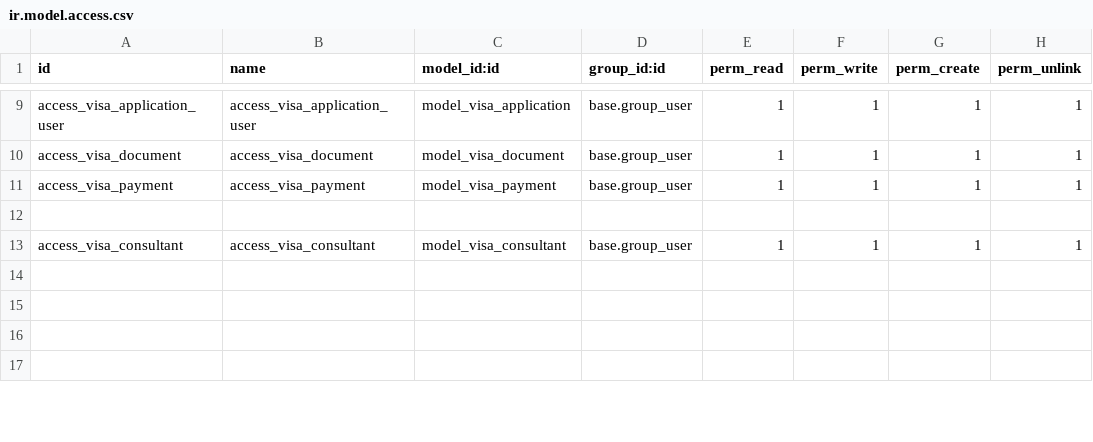
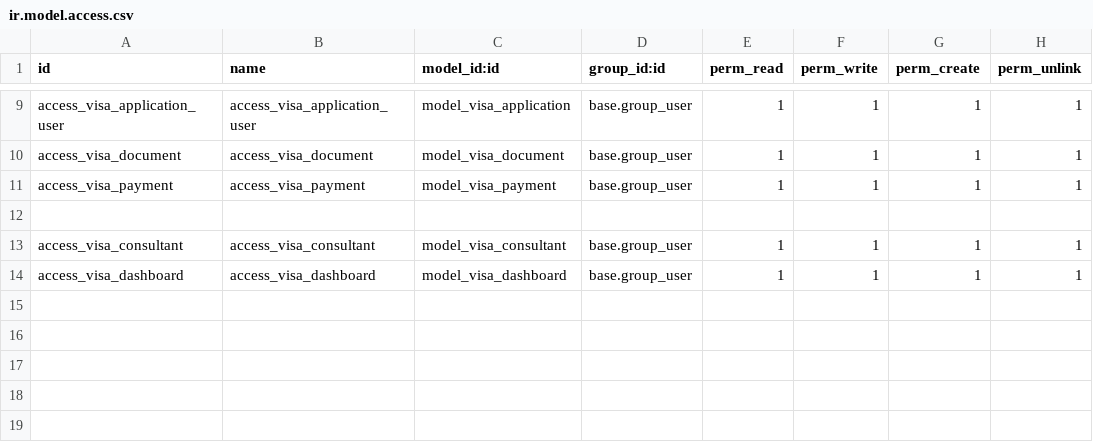
Before and after one commit to nishatdbdlt/Student_Visa_Consultancy_Management, a CSV file: security/ir.model.access.csv, drawn as a sheet; only a part is shown, gaps mark what is left out.

```diff
--- a/security/ir.model.access.csv
+++ b/security/ir.model.access.csv
@@ -13,2 +13,4 @@ access_visa_payment,access_visa_payment,model_visa_payment,base.group_user,1,1,1
 access_visa_consultant,access_visa_consultant,model_visa_consultant,base.group_user,1,1,1,1
+access_visa_dashboard,access_visa_dashboard,model_visa_dashboard,base.group_user,1,1,1,1
+
 
```
Also changed, not shown: 8 other files.
